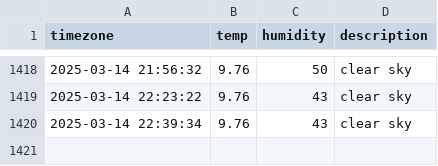
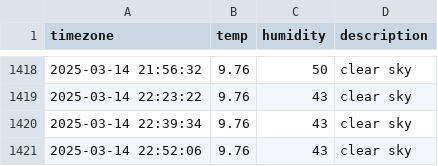
Before and after one commit to inho7/seoul_weather, a CSV file: seoul_weather.csv, drawn as a sheet; only a part is shown, gaps mark what is left out.

```diff
--- a/seoul_weather.csv
+++ b/seoul_weather.csv
@@ -1420 +1420,2 @@ timezone,temp,humidity,description
 2025-03-14 22:39:34,9.76,43,clear sky
+2025-03-14 22:52:06,9.76,43,clear sky
```
